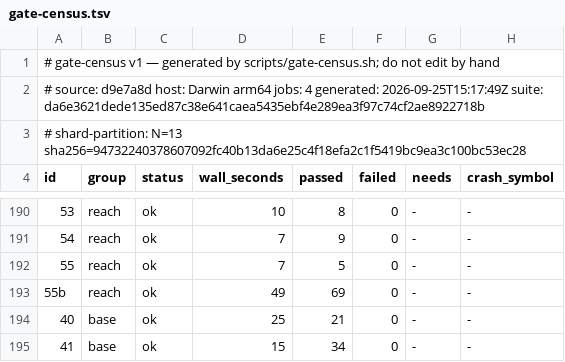
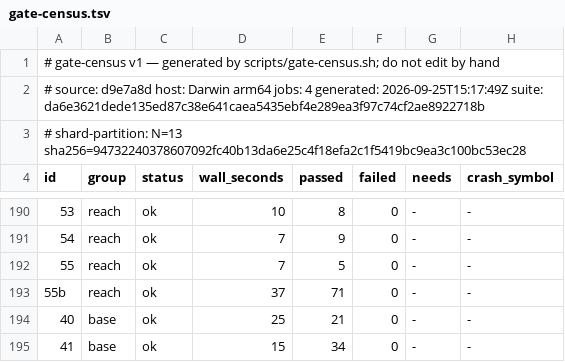
Before and after one commit to Nharu/cc-cmds, a TSV file: scripts/gate-census.tsv, drawn as a sheet; only a part is shown, gaps mark what is left out.

Commit message:
test(gate): 55b 절의 push dry-run 이 기기 밖으로 나가지 않게 막는다
55b 절은 원격 슬러그를 맞추려고 픽스처 원격을 https://github.com/... 로 두는데, plan 이 베이스 갱신을 재려고 부르는 게이트의 git push --dry-run 이 그 원격으로 실제 접속하고 개발자 기기의 git 자격 증명 도우미까지 불렀다. 절 주석은 push 가 나가지 않는다고 적고 있어 사실과도 어긋났다.

- 절 동안 GIT_ALLOW_PROTOCOL=file 로 전송이 기기를 떠나지 못하게 하고, HOME 을 픽스처 디렉터리로 돌려 개발자 전역 git 설정(도우미·insteadOf·push.default)이 판정에 스며들지 않게 한다. GIT_CONFIG_* 는 포함 술어를 거짓으로 만들므로 쓰지 않는다.
- GIT_TRACE 기록으로 dry-run 이 실제로 불렸다는 대조군과, 원격 전송 헬퍼·자격 증명 호출이 0건이라는 단언을 더한다. 절 끝에서 세 변수를 되돌린다.
- 절 주석을 실제 동작에 맞게 고치고, census 의 55b 행을 다시 잰 값(71 통과, 37초)으로 갱신한다.

```diff
--- a/scripts/gate-census.tsv
+++ b/scripts/gate-census.tsv
@@ -192,3 +192,3 @@ id	group	status	wall_seconds	passed	failed	needs	crash_symbol
 55	reach	ok	7	5	0	-	-
-55b	reach	ok	49	69	0	-	-
+55b	reach	ok	37	71	0	-	-
 40	base	ok	25	21	0	-	-
```
Also changed, not shown: 1 other file.
